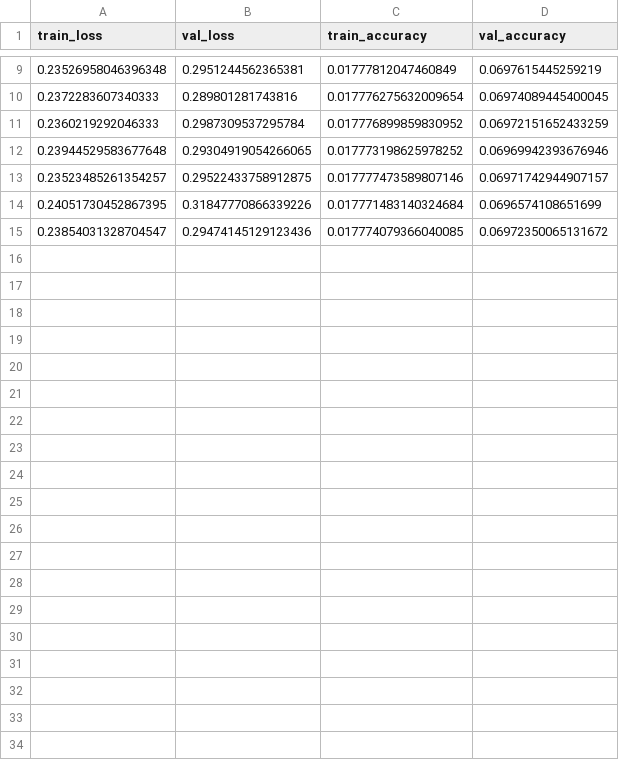
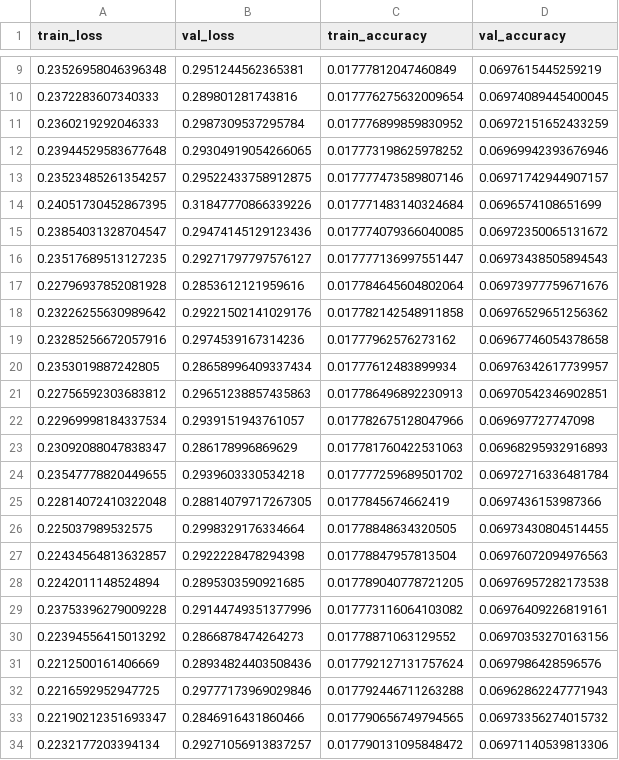
Before and after one commit to TheAypisamFpv/CESI_Bad_Apple, a CSV file: models/BadAppleModel_48x36_To_480x360_conv/trainingHistory.csv, drawn as a sheet; only a part is shown, gaps mark what is left out; the diff covers the shown part only; the diff names each change by its address in the sheet, - before the commit and + after, or states it on an @@ line.

Commit message:
New impoved model

```diff
--- a/models/BadAppleModel_48x36_To_480x360_conv/trainingHistory.csv
+++ b/models/BadAppleModel_48x36_To_480x360_conv/trainingHistory.csv
+row 16: 0.23517689513127235 | 0.29271797797576127 | 0.017777136997551447 | 0.06973438505894543
+row 17: 0.22796937852081928 | 0.2853612121959616 | 0.017784645604802064 | 0.06973977759671676
+row 18: 0.23226255630989642 | 0.29221502141029176 | 0.017782142548911858 | 0.06976529651256362
+row 19: 0.23285256672057916 | 0.2974539167314236 | 0.01777962576273162 | 0.06967746054378658
+row 20: 0.2353019887242805 | 0.28658996409337434 | 0.01777612483899934 | 0.06976342617739957
+row 21: 0.22756592303683812 | 0.29651238857435863 | 0.017786496892230913 | 0.06970542346902851
+row 22: 0.22969998184337534 | 0.2939151943761057 | 0.017782675128047966 | 0.069697727747098
+row 23: 0.23092088047838347 | 0.286178996869629 | 0.017781760422531063 | 0.06968295932916893
+row 24: 0.23547778820449655 | 0.2939603330534218 | 0.017777259689501702 | 0.06972716336481784
+row 25: 0.22814072410322048 | 0.28814079717267305 | 0.0177845674662419 | 0.0697436153987366
+row 26: 0.225037989532575 | 0.2998329176334664 | 0.01778848634320505 | 0.06973430804514455
+row 27: 0.22434564813632857 | 0.2922228478294398 | 0.01778847957813504 | 0.06976072094976563
+row 28: 0.2242011148524894 | 0.2895303590921685 | 0.017789040778721205 | 0.06976957282173538
+row 29: 0.23753396279009228 | 0.29144749351377996 | 0.017773116064103082 | 0.06976409226819161
+row 30: 0.22394556415013292 | 0.2866878474264273 | 0.01778871063129552 | 0.06970353270163156
+row 31: 0.2212500161406669 | 0.28934824403508436 | 0.017792127131757624 | 0.0697986428596576
+row 32: 0.2216592952947725 | 0.29777173969029846 | 0.017792446711263288 | 0.06962862247771943
+row 33: 0.22190212351693347 | 0.2846916431860466 | 0.017790656749794565 | 0.06973356274015732
+row 34: 0.2232177203394134 | 0.29271056913837257 | 0.017790131095848472 | 0.06971140539813306
```
Also changed, not shown: 26 added rows elsewhere in this file, 5 other files.
